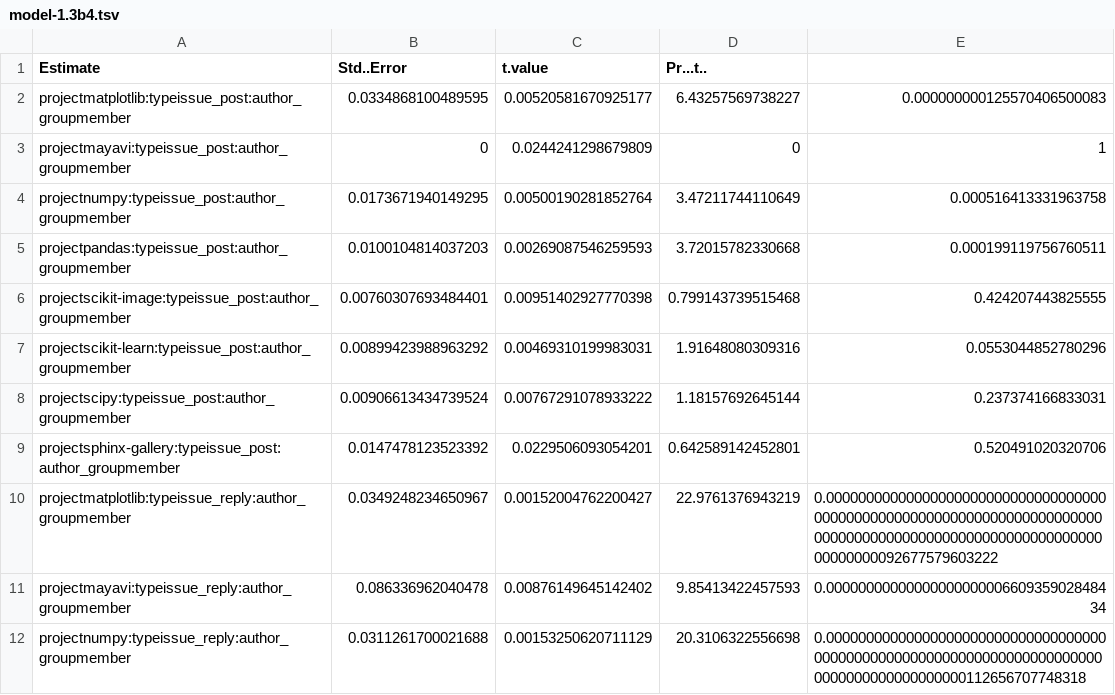
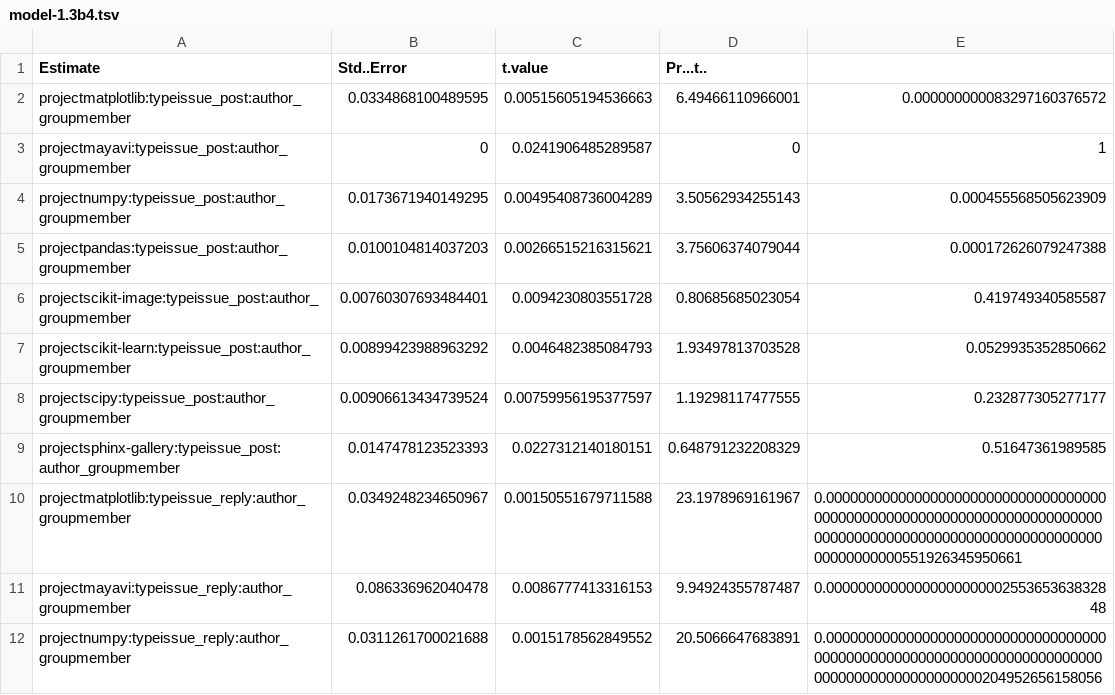
Before and after one commit to a-paxton/oss-community-health, a TSV file: scripts/sentiment_analysis/results/models/model-1.3b4.tsv, drawn as a sheet; only a part is shown; the diff covers the shown part only.

```diff
--- a/scripts/sentiment_analysis/results/models/model-1.3b4.tsv
+++ b/scripts/sentiment_analysis/results/models/model-1.3b4.tsv
@@ -1,12 +1,12 @@
 "Estimate"	"Std..Error"	"t.value"	"Pr...t.."
-"projectmatplotlib:typeissue_post:author_groupmember"	0.0334868100489595	0.00520581670925177	6.43257569738227	0.000000000125570406500083
-"projectmayavi:typeissue_post:author_groupmember"	0	0.0244241298679809	0	1
-"projectnumpy:typeissue_post:author_groupmember"	0.0173671940149295	0.00500190281852764	3.47211744110649	0.000516413331963758
-"projectpandas:typeissue_post:author_groupmember"	0.0100104814037203	0.00269087546259593	3.72015782330668	0.000199119756760511
-"projectscikit-image:typeissue_post:author_groupmember"	0.00760307693484401	0.00951402927770398	0.799143739515468	0.424207443825555
-"projectscikit-learn:typeissue_post:author_groupmember"	0.00899423988963292	0.00469310199983031	1.91648080309316	0.0553044852780296
-"projectscipy:typeissue_post:author_groupmember"	0.00906613434739524	0.00767291078933222	1.18157692645144	0.237374166833031
-"projectsphinx-gallery:typeissue_post:author_groupmember"	0.0147478123523392	0.0229506093054201	0.642589142452801	0.520491020320706
-"projectmatplotlib:typeissue_reply:author_groupmember"	0.0349248234650967	0.00152004762200427	22.9761376943219	0.0000000000000000000000000000000000000000000000000000000000000000000000000000000000000000000000000000000000000000000092677579603222
-"projectmayavi:typeissue_reply:author_groupmember"	0.086336962040478	0.00876149645142402	9.85413422457593	0.0000000000000000000000660935902848434
-"projectnumpy:typeissue_reply:author_groupmember"	0.0311261700021688	0.00153250620711129	20.3106322556698	0.000000000000000000000000000000000000000000000000000000000000000000000000000000000000000000112656707748318
+"projectmatplotlib:typeissue_post:author_groupmember"	0.0334868100489595	0.00515605194536663	6.49466110966001	0.000000000083297160376572
+"projectmayavi:typeissue_post:author_groupmember"	0	0.0241906485289587	0	1
+"projectnumpy:typeissue_post:author_groupmember"	0.0173671940149295	0.00495408736004289	3.50562934255143	0.000455568505623909
+"projectpandas:typeissue_post:author_groupmember"	0.0100104814037203	0.00266515216315621	3.75606374079044	0.000172626079247388
+"projectscikit-image:typeissue_post:author_groupmember"	0.00760307693484401	0.0094230803551728	0.80685685023054	0.419749340585587
+"projectscikit-learn:typeissue_post:author_groupmember"	0.00899423988963292	0.0046482385084793	1.93497813703528	0.0529935352850662
+"projectscipy:typeissue_post:author_groupmember"	0.00906613434739524	0.00759956195377597	1.19298117477555	0.232877305277177
+"projectsphinx-gallery:typeissue_post:author_groupmember"	0.0147478123523393	0.0227312140180151	0.648791232208329	0.51647361989585
+"projectmatplotlib:typeissue_reply:author_groupmember"	0.0349248234650967	0.00150551679711588	23.1978969161967	0.0000000000000000000000000000000000000000000000000000000000000000000000000000000000000000000000000000000000000000000000551926345950661
+"projectmayavi:typeissue_reply:author_groupmember"	0.086336962040478	0.0086777413316153	9.94924355787487	0.0000000000000000000000255365363832848
+"projectnumpy:typeissue_reply:author_groupmember"	0.0311261700021688	0.0015178562849552	20.5066647683891	0.00000000000000000000000000000000000000000000000000000000000000000000000000000000000000000000204952656158056
```
Also changed, not shown: 152 edited cells elsewhere in this file, scripts/sentiment_analysis/results/models/model-1.1b3.tsv, scripts/sentiment_analysis/results/models/model-1.1b_final_pvalues.tsv, 22 other files.
